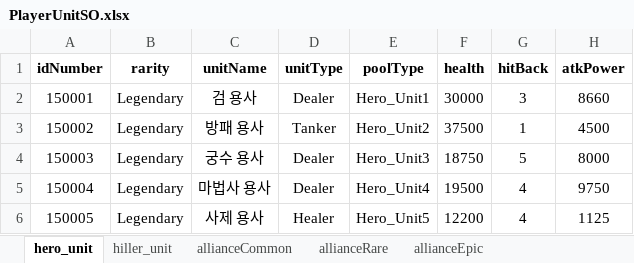
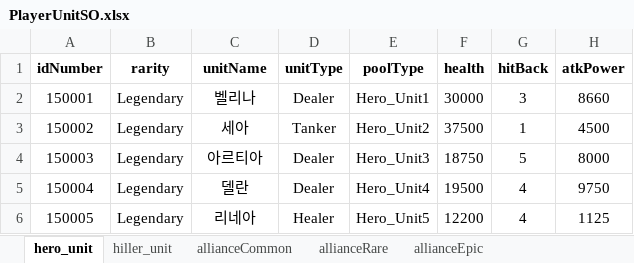
Before and after one commit to gyro1515/TeamProject_CheerUpMyHero, an Excel workbook: Assets/Excel/PlayerUnitSO.xlsx, sheet hero_unit, drawn as a sheet; only a part is shown; values as stored, in another font and other column widths than the file's, no borders; the diff names each change by its address in the sheet, - before the commit and + after, or states it on an @@ line.

```diff
--- a/Assets/Excel/PlayerUnitSO.xlsx (sheet hero_unit)
+++ b/Assets/Excel/PlayerUnitSO.xlsx (sheet hero_unit)
-C2 (unitName): 검 용사
+C2 (unitName): 벨리나
-C3 (unitName): 방패 용사
+C3 (unitName): 세아
-C4 (unitName): 궁수 용사
+C4 (unitName): 아르티아
-C5 (unitName): 마법사 용사
+C5 (unitName): 델란
-C6 (unitName): 사제 용사
+C6 (unitName): 리네아
```
Also changed, not shown: sheet allianceEpic, sheet allianceRare, sheet hiller_unit, sheet allianceCommon, 1 other file.
